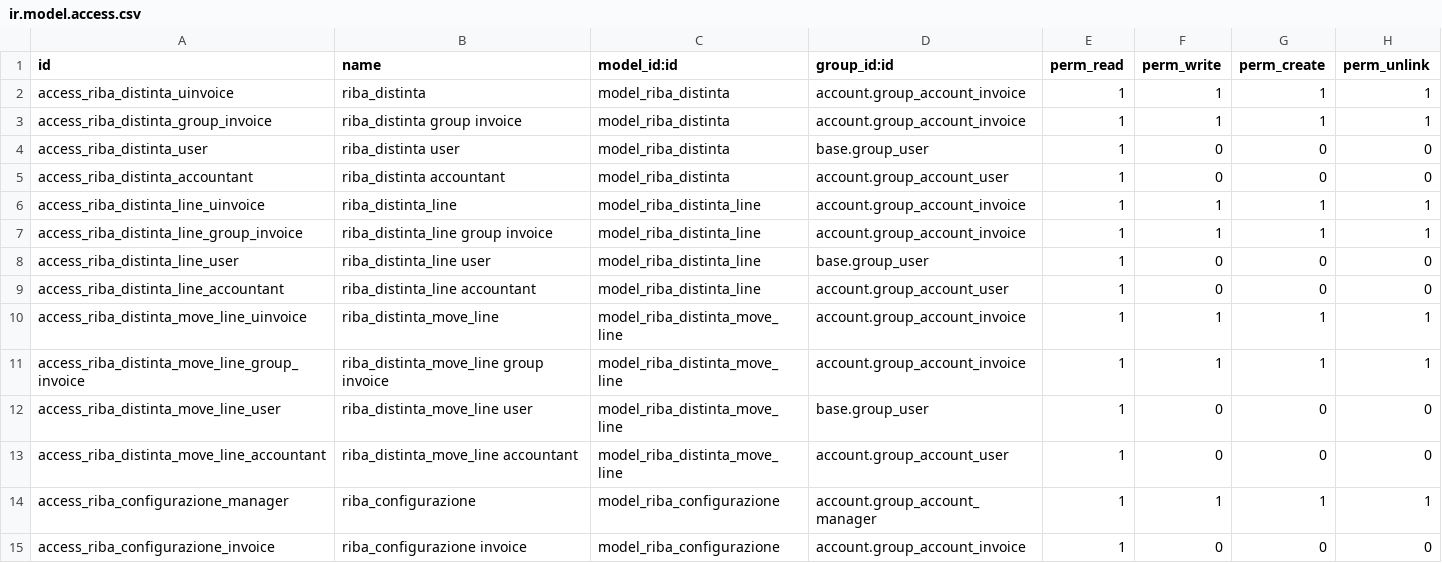
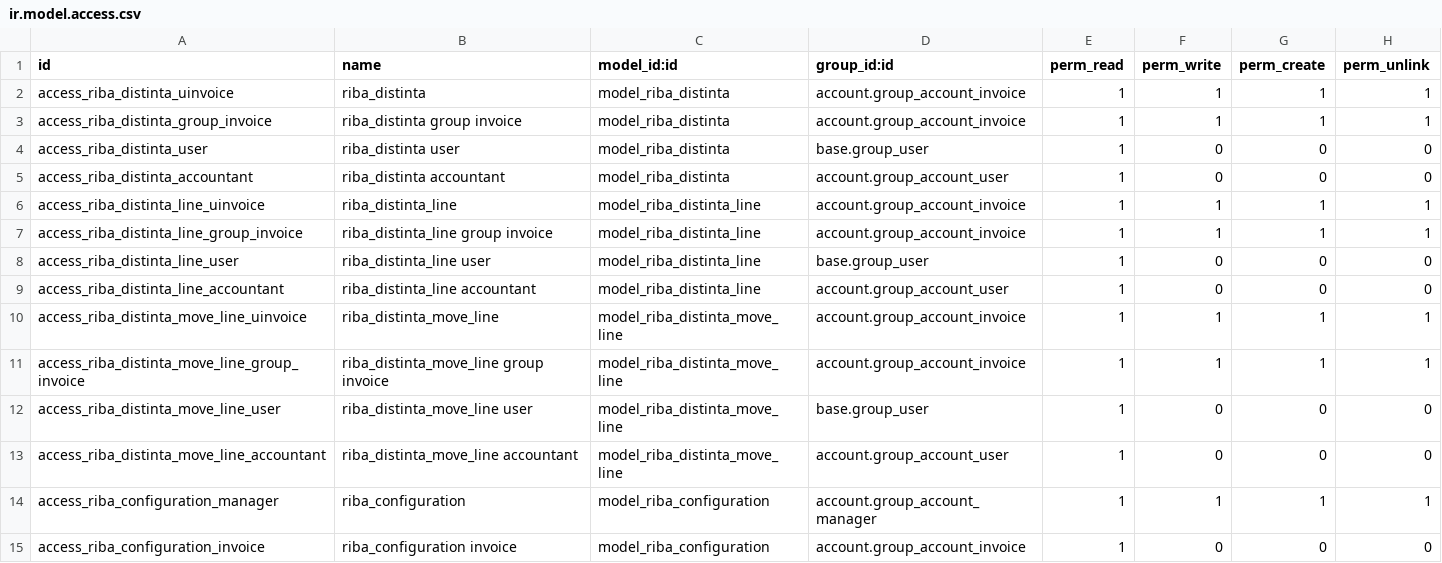
Before and after one commit to odoo-italia/l10n-italy, a CSV file: l10n_it_ricevute_bancarie/security/ir.model.access.csv, drawn as a sheet.

Commit message:
copying  l10n_it_ricevute_bancarie from 8.0 branch 'Technical method to migrate a module from "8.0" to "10.0" branch' gives too many conflicts

```diff
--- a/l10n_it_ricevute_bancarie/security/ir.model.access.csv
+++ b/l10n_it_ricevute_bancarie/security/ir.model.access.csv
@@ -13,3 +13,3 @@ access_riba_distinta_move_line_user,riba_distinta_move_line user,model_riba_dist
 access_riba_distinta_move_line_accountant,riba_distinta_move_line accountant,model_riba_distinta_move_line,account.group_account_user,1,0,0,0
-access_riba_configurazione_manager,riba_configurazione,model_riba_configurazione,account.group_account_manager,1,1,1,1
-access_riba_configurazione_invoice,riba_configurazione invoice,model_riba_configurazione,account.group_account_invoice,1,0,0,0
+access_riba_configuration_manager,riba_configuration,model_riba_configuration,account.group_account_manager,1,1,1,1
+access_riba_configuration_invoice,riba_configuration invoice,model_riba_configuration,account.group_account_invoice,1,0,0,0
```
Also changed, not shown: 39 other files.
